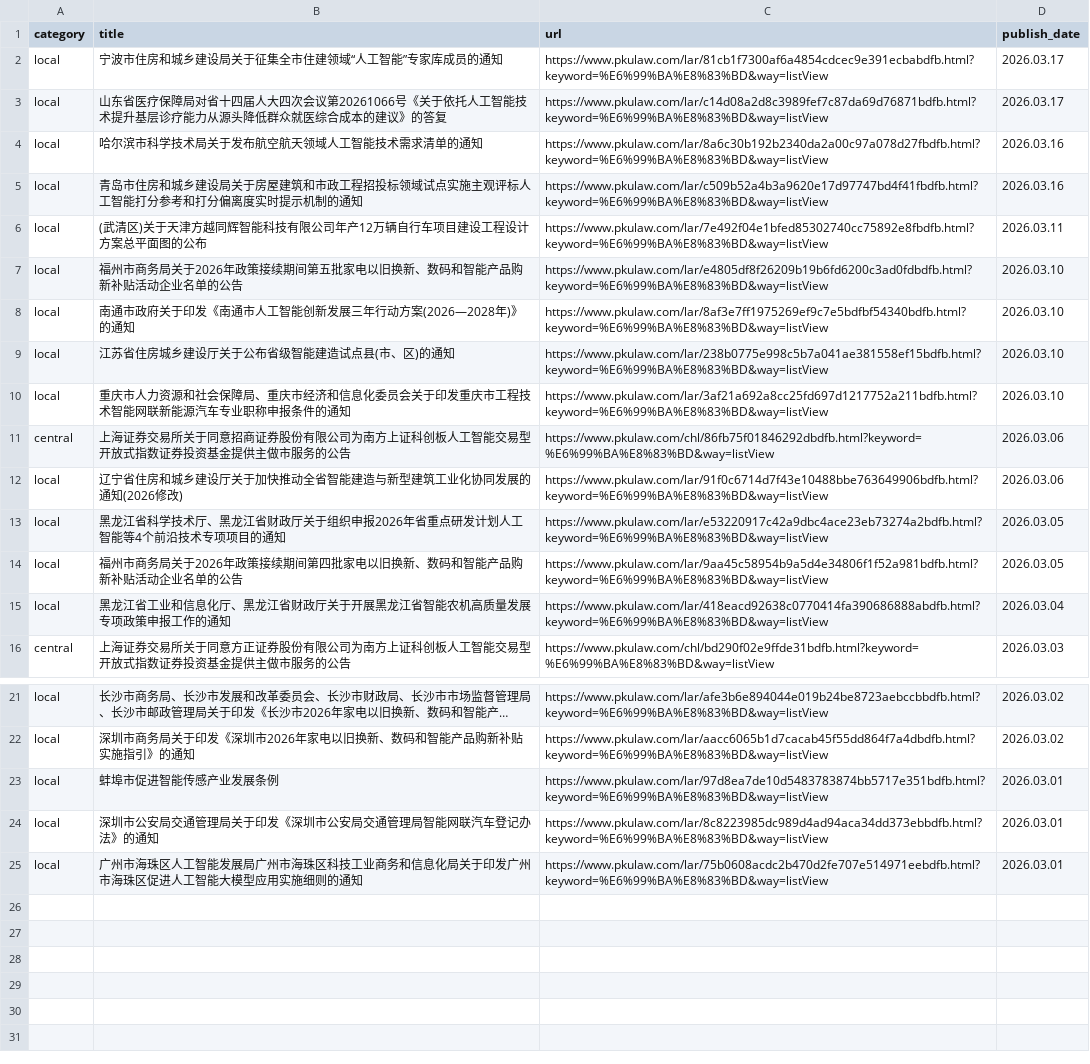
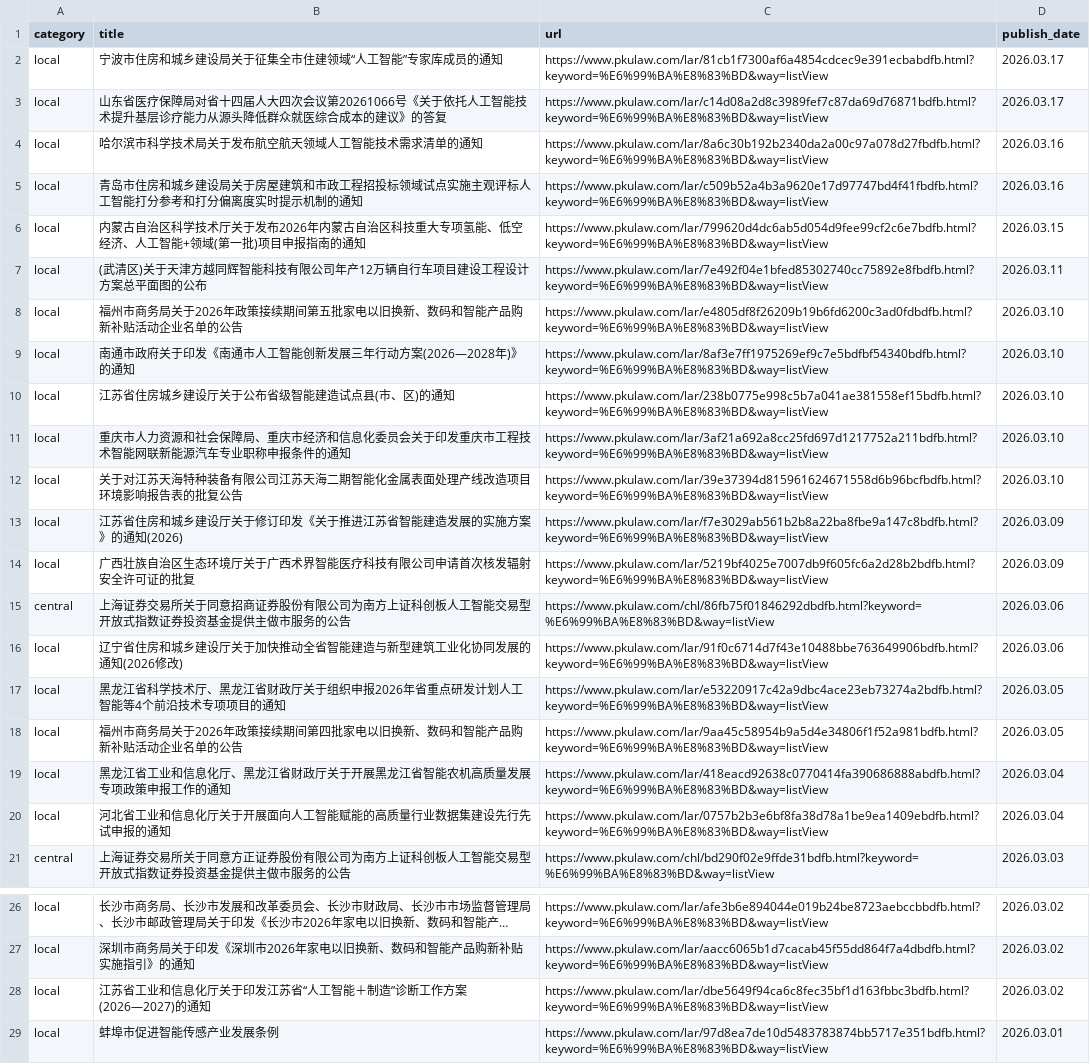
Before and after one commit to youngfish42/law_query, a CSV file: 法规.csv, drawn as a sheet; only a part is shown, gaps mark what is left out; the shorter side is filled out with more unchanged rows; long unchanged cells end in …; the diff names each change by its address in the sheet, - before the commit and + after, or states it on an @@ line.

```diff
--- a/法规.csv
+++ b/法规.csv
+row 6: local | 内蒙古自治区科学技术厅关于发布2026年内蒙古自治区科技重大专项氢能、低空经济、人工智能+领域(第一批)项目申报指南的通知 | https://www.pkulaw.com/lar/799620d4dc6ab5d054d9fee99cf2c6e7bdfb.html?keyword=%E6%99%BA%E8%83%BD&way=listView | 2026.03.15
+row 12: local | 关于对江苏天海特种装备有限公司江苏天海二期智能化金属表面处理产线改造项目环境影响报告表的批复公告 | https://www.pkulaw.com/lar/39e37394d815961624671558d6b96bcfbdfb.html?keyword=%E6%99%BA%E8%83%BD&way=listView | 2026.03.10
+row 13: local | 江苏省住房和城乡建设厅关于修订印发《关于推进江苏省智能建造发展的实施方案》的通知(2026) | https://www.pkulaw.com/lar/f7e3029ab561b2b8a22ba8fbe9a147c8bdfb.html?keyword=%E6%99%BA%E8%83%BD&way=listView | 2026.03.09
+row 14: local | 广西壮族自治区生态环境厅关于广西术界智能医疗科技有限公司申请首次核发辐射安全许可证的批复 | https://www.pkulaw.com/lar/5219bf4025e7007db9f605fc6a2d28b2bdfb.html?keyword=%E6%99%BA%E8%83%BD&way=listView | 2026.03.09
+row 20: local | 河北省工业和信息化厅关于开展面向人工智能赋能的高质量行业数据集建设先行先试申报的通知 | https://www.pkulaw.com/lar/0757b2b3e6bf8fa38d78a1be9ea1409ebdfb.html?keyword=%E6%99%BA%E8%83%BD&way=listView | 2026.03.04
+row 28: local | 江苏省工业和信息化厅关于印发江苏省“人工智能＋制造”诊断工作方案(2026—2027)的通知 | https://www.pkulaw.com/lar/dbe5649f94ca6c8fec35bf1d163fbbc3bdfb.html?keyword=%E6%99%BA%E8%83%BD&way=listView | 2026.03.02
```
Also changed, not shown: 1 other file.
